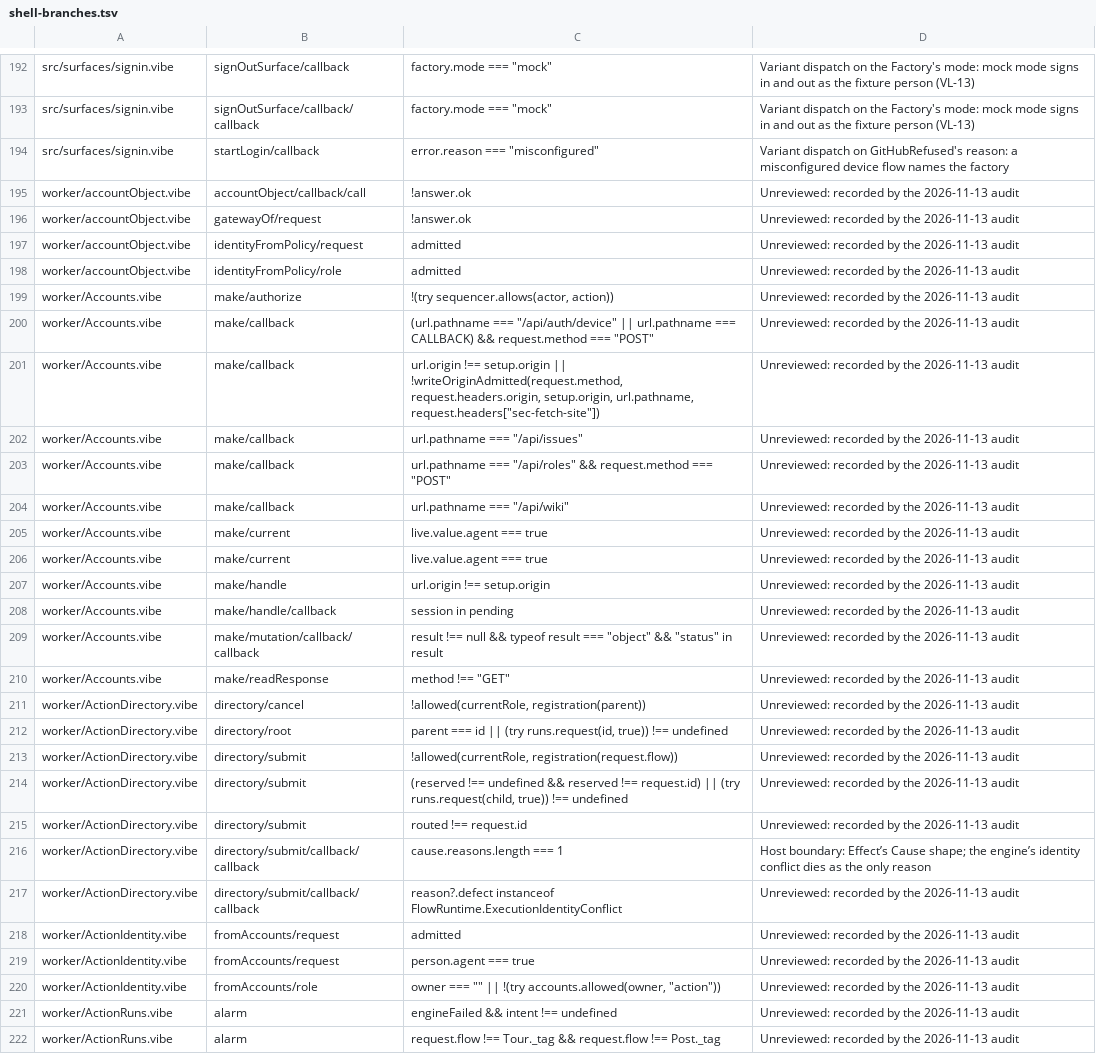
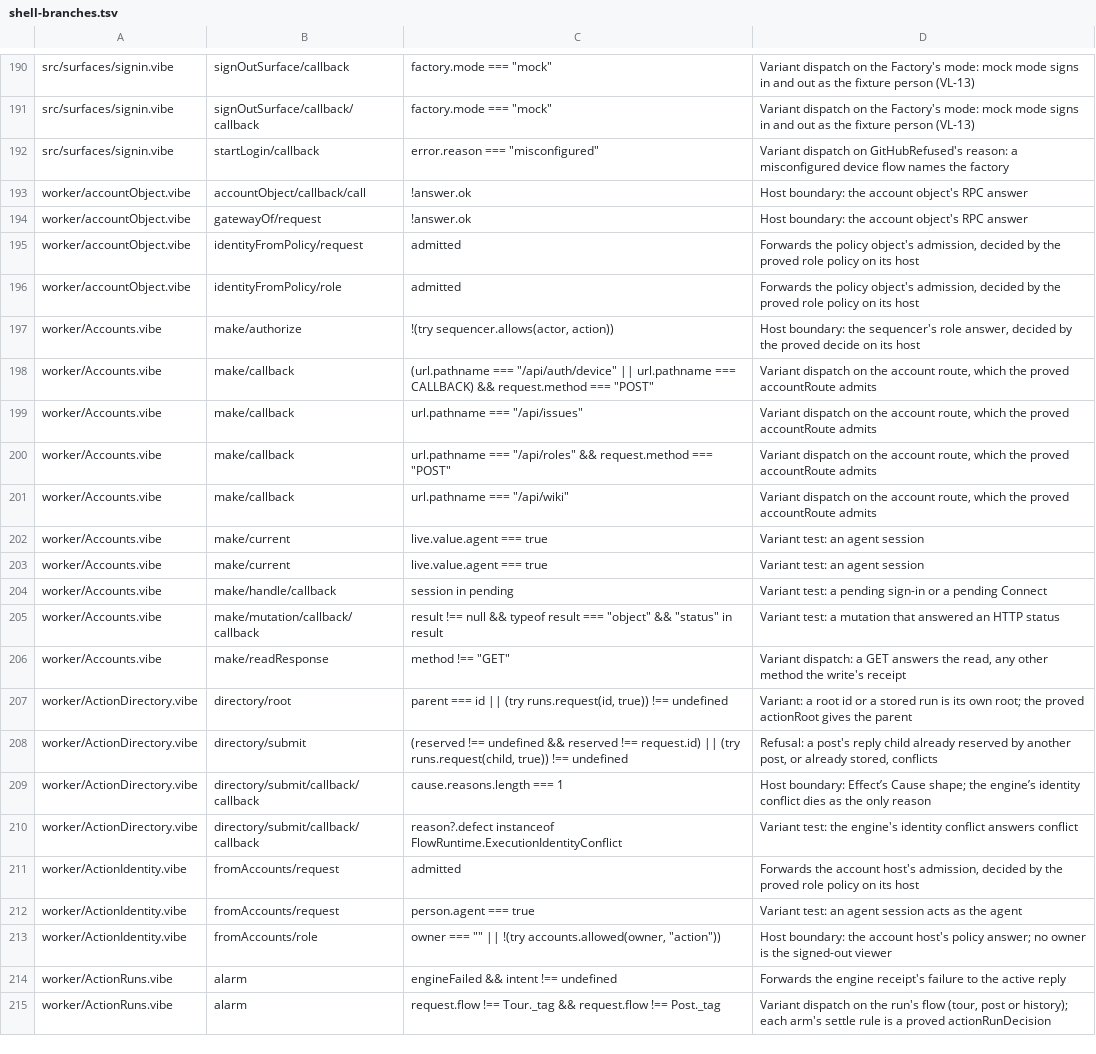
Before and after one commit to smithersai/smithers, a TSV file: apps/vibelang/verify/shell-branches.tsv, drawn as a sheet; only a part is shown, gaps mark what is left out; removed rows and columns are numbered as before the commit, all else as after; the diff covers the shown part only; the diff names each change by its address in the sheet, - before the commit and + after, or states it on an @@ line.

```diff
--- a/apps/vibelang/verify/shell-branches.tsv
+++ b/apps/vibelang/verify/shell-branches.tsv
-D193:D194: Unreviewed: recorded by the 2026-11-13 audit
+D193:D194: Host boundary: the account object's RPC answer
-D195:D196: Unreviewed: recorded by the 2026-11-13 audit
+D195:D196: Forwards the policy object's admission, decided by the proved role policy on its host
-D197: Unreviewed: recorded by the 2026-11-13 audit
+D197: Host boundary: the sequencer's role answer, decided by the proved decide on its host
-D198: Unreviewed: recorded by the 2026-11-13 audit
+D198: Variant dispatch on the account route, which the proved accountRoute admits
-row 201: worker/Accounts.vibe | make/callback | url.origin !== setup.origin || !writeOriginAdmitted(request.method, request.headers.origin, setup.origin, url.pathname, request.headers["sec-fetch-site"]) | Unreviewed: recorded by the 2026-11-13 audit
-D199:D201: Unreviewed: recorded by the 2026-11-13 audit
+D199:D201: Variant dispatch on the account route, which the proved accountRoute admits
-D202:D203: Unreviewed: recorded by the 2026-11-13 audit
+D202:D203: Variant test: an agent session
-row 207: worker/Accounts.vibe | make/handle | url.origin !== setup.origin | Unreviewed: recorded by the 2026-11-13 audit
-D204: Unreviewed: recorded by the 2026-11-13 audit
+D204: Variant test: a pending sign-in or a pending Connect
-D205: Unreviewed: recorded by the 2026-11-13 audit
+D205: Variant test: a mutation that answered an HTTP status
-D206: Unreviewed: recorded by the 2026-11-13 audit
+D206: Variant dispatch: a GET answers the read, any other method the write's receipt
-row 211: worker/ActionDirectory.vibe | directory/cancel | !allowed(currentRole, registration(parent)) | Unreviewed: recorded by the 2026-11-13 audit
-D207: Unreviewed: recorded by the 2026-11-13 audit
+D207: Variant: a root id or a stored run is its own root; the proved actionRoot gives the parent
-row 213: worker/ActionDirectory.vibe | directory/submit | !allowed(currentRole, registration(request.flow)) | Unreviewed: recorded by the 2026-11-13 audit
-D208: Unreviewed: recorded by the 2026-11-13 audit
+D208: Refusal: a post's reply child already reserved by another post, or already stored, conflicts
-row 215: worker/ActionDirectory.vibe | directory/submit | routed !== request.id | Unreviewed: recorded by the 2026-11-13 audit
-D210: Unreviewed: recorded by the 2026-11-13 audit
+D210: Variant test: the engine's identity conflict answers conflict
-D211: Unreviewed: recorded by the 2026-11-13 audit
+D211: Forwards the account host's admission, decided by the proved role policy on its host
-D212: Unreviewed: recorded by the 2026-11-13 audit
+D212: Variant test: an agent session acts as the agent
-D213: Unreviewed: recorded by the 2026-11-13 audit
+D213: Host boundary: the account host's policy answer; no owner is the signed-out viewer
-D214: Unreviewed: recorded by the 2026-11-13 audit
+D214: Forwards the engine receipt's failure to the active reply
-D215: Unreviewed: recorded by the 2026-11-13 audit
+D215: Variant dispatch on the run's flow (tour, post or history); each arm's settle rule is a proved actionRunDecision
```
Also changed, not shown: 11 removed rows and 104 edited cells elsewhere in this file, 10 other files.
